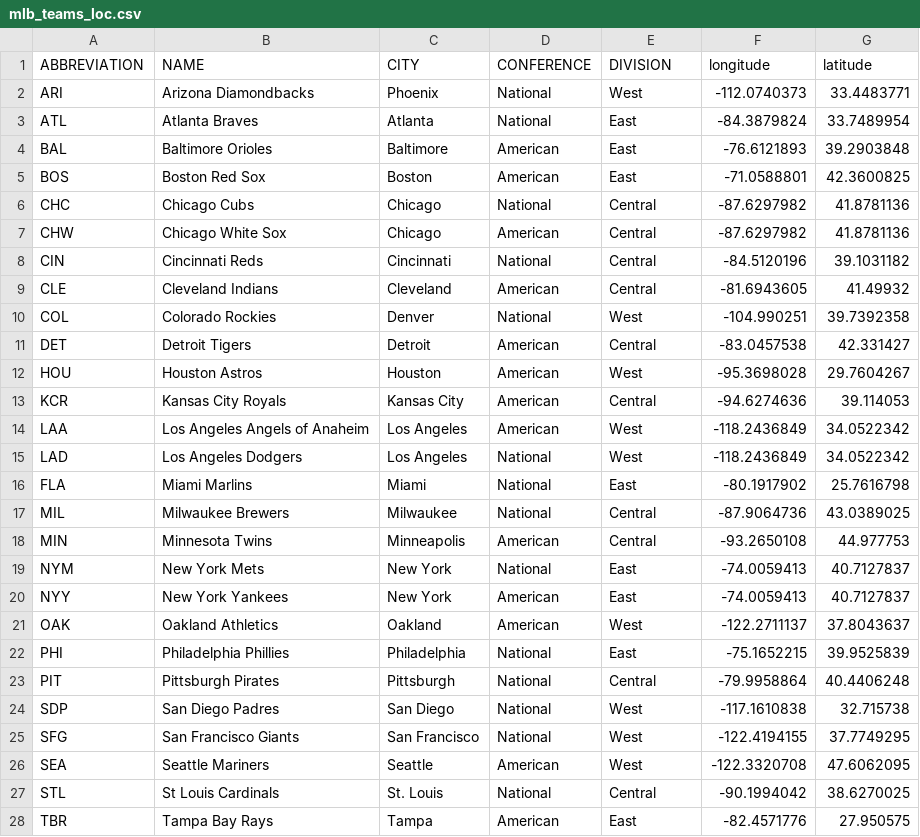
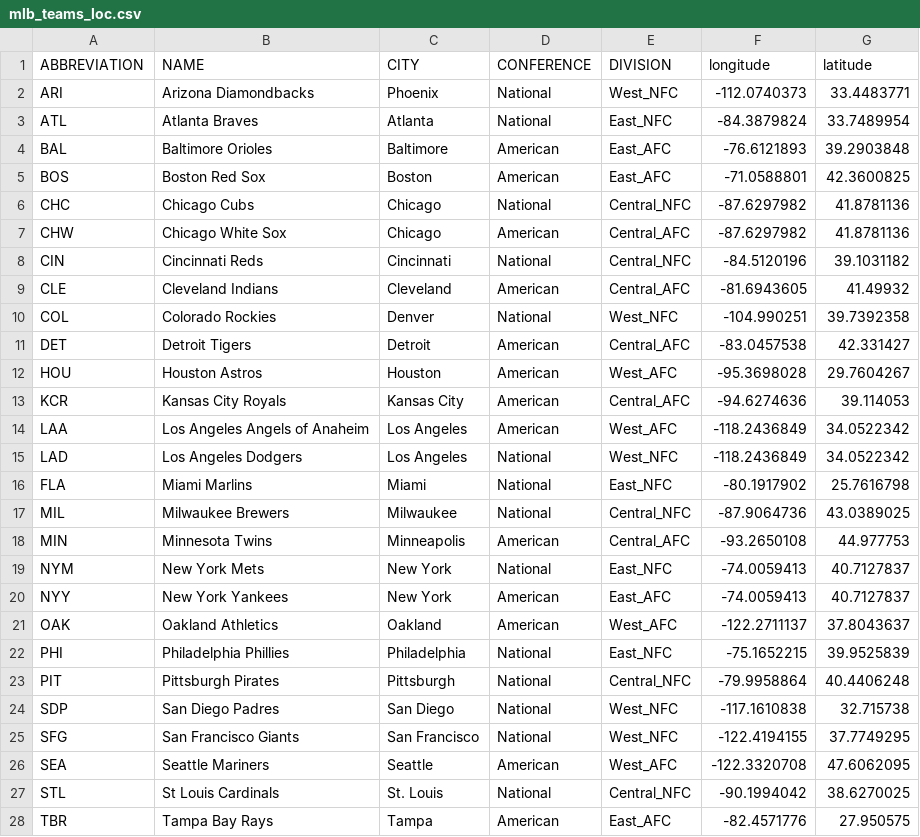
Before and after one commit to sjlarrain/Visualizacion, a CSV file: Examen/csv_locations/mlb_teams_loc.csv, drawn as a sheet; only a part is shown; the diff covers the shown part only.

```diff
--- a/Examen/csv_locations/mlb_teams_loc.csv
+++ b/Examen/csv_locations/mlb_teams_loc.csv
@@ -1,28 +1,28 @@
 ABBREVIATION,NAME,CITY,CONFERENCE,DIVISION,longitude,latitude
-ARI,Arizona Diamondbacks,Phoenix,National,West,-112.0740373,33.4483771
-ATL,Atlanta Braves,Atlanta,National,East,-84.3879824,33.7489954
-BAL,Baltimore Orioles,Baltimore,American,East,-76.6121893,39.2903848
-BOS,Boston Red Sox,Boston,American,East,-71.0588801,42.3600825
-CHC,Chicago Cubs,Chicago,National,Central,-87.6297982,41.8781136
-CHW,Chicago White Sox,Chicago,American,Central,-87.6297982,41.8781136
-CIN,Cincinnati Reds,Cincinnati,National,Central,-84.5120196,39.1031182
-CLE,Cleveland Indians,Cleveland,American,Central,-81.6943605,41.49932,
-COL,Colorado Rockies,Denver,National,West,-104.990251,39.7392358
-DET,Detroit Tigers,Detroit,American,Central,-83.0457538,42.331427
-HOU,Houston Astros,Houston,American,West,-95.3698028,29.7604267
-KCR,Kansas City Royals,Kansas City,American,Central,-94.6274636,39.114053
-LAA,Los Angeles Angels of Anaheim,Los Angeles,American,West,-118.2436849,34.0522342
-LAD,Los Angeles Dodgers,Los Angeles,National,West,-118.2436849,34.0522342
-FLA,Miami Marlins,Miami,National,East,-80.1917902,25.7616798
-MIL,Milwaukee Brewers,Milwaukee,National,Central,-87.9064736,43.0389025
-MIN,Minnesota Twins,Minneapolis,American,Central,-93.2650108,44.977753
-NYM,New York Mets,New York,National,East,-74.0059413,40.7127837
-NYY,New York Yankees,New York,American,East,-74.0059413,40.7127837
-OAK,Oakland Athletics,Oakland,American,West,-122.2711137,37.8043637
-PHI,Philadelphia Phillies,Philadelphia,National,East,-75.1652215,39.9525839
-PIT,Pittsburgh Pirates,Pittsburgh,National,Central,-79.9958864,40.4406248
-SDP,San Diego Padres,San Diego,National,West,-117.1610838,32.715738
-SFG,San Francisco Giants,San Francisco,National,West,-122.4194155,37.7749295
-SEA,Seattle Mariners,Seattle,American,West,-122.3320708,47.6062095
-STL,St Louis Cardinals,St. Louis,National,Central,-90.1994042,38.6270025
-TBR,Tampa Bay Rays,Tampa,American,East,-82.4571776,27.950575
+ARI,Arizona Diamondbacks,Phoenix,National,West_NFC,-112.0740373,33.4483771
+ATL,Atlanta Braves,Atlanta,National,East_NFC,-84.3879824,33.7489954
+BAL,Baltimore Orioles,Baltimore,American,East_AFC,-76.6121893,39.2903848
+BOS,Boston Red Sox,Boston,American,East_AFC,-71.0588801,42.3600825
+CHC,Chicago Cubs,Chicago,National,Central_NFC,-87.6297982,41.8781136
+CHW,Chicago White Sox,Chicago,American,Central_AFC,-87.6297982,41.8781136
+CIN,Cincinnati Reds,Cincinnati,National,Central_NFC,-84.5120196,39.1031182
+CLE,Cleveland Indians,Cleveland,American,Central_AFC,-81.6943605,41.49932
+COL,Colorado Rockies,Denver,National,West_NFC,-104.990251,39.7392358
+DET,Detroit Tigers,Detroit,American,Central_AFC,-83.0457538,42.331427
+HOU,Houston Astros,Houston,American,West_AFC,-95.3698028,29.7604267
+KCR,Kansas City Royals,Kansas City,American,Central_AFC,-94.6274636,39.114053
+LAA,Los Angeles Angels of Anaheim,Los Angeles,American,West_AFC,-118.2436849,34.0522342
+LAD,Los Angeles Dodgers,Los Angeles,National,West_NFC,-118.2436849,34.0522342
+FLA,Miami Marlins,Miami,National,East_NFC,-80.1917902,25.7616798
+MIL,Milwaukee Brewers,Milwaukee,National,Central_NFC,-87.9064736,43.0389025
+MIN,Minnesota Twins,Minneapolis,American,Central_AFC,-93.2650108,44.977753
+NYM,New York Mets,New York,National,East_NFC,-74.0059413,40.7127837
+NYY,New York Yankees,New York,American,East_AFC,-74.0059413,40.7127837
+OAK,Oakland Athletics,Oakland,American,West_AFC,-122.2711137,37.8043637
+PHI,Philadelphia Phillies,Philadelphia,National,East_NFC,-75.1652215,39.9525839
+PIT,Pittsburgh Pirates,Pittsburgh,National,Central_NFC,-79.9958864,40.4406248
+SDP,San Diego Padres,San Diego,National,West_NFC,-117.1610838,32.715738
+SFG,San Francisco Giants,San Francisco,National,West_NFC,-122.4194155,37.7749295
+SEA,Seattle Mariners,Seattle,American,West_AFC,-122.3320708,47.6062095
+STL,St Louis Cardinals,St. Louis,National,Central_NFC,-90.1994042,38.6270025
+TBR,Tampa Bay Rays,Tampa,American,East_AFC,-82.4571776,27.950575
```
Also changed, not shown: 3 edited cells elsewhere in this file, Examen/csv_locations/nfl_teams_loc.csv, 3 other files.
